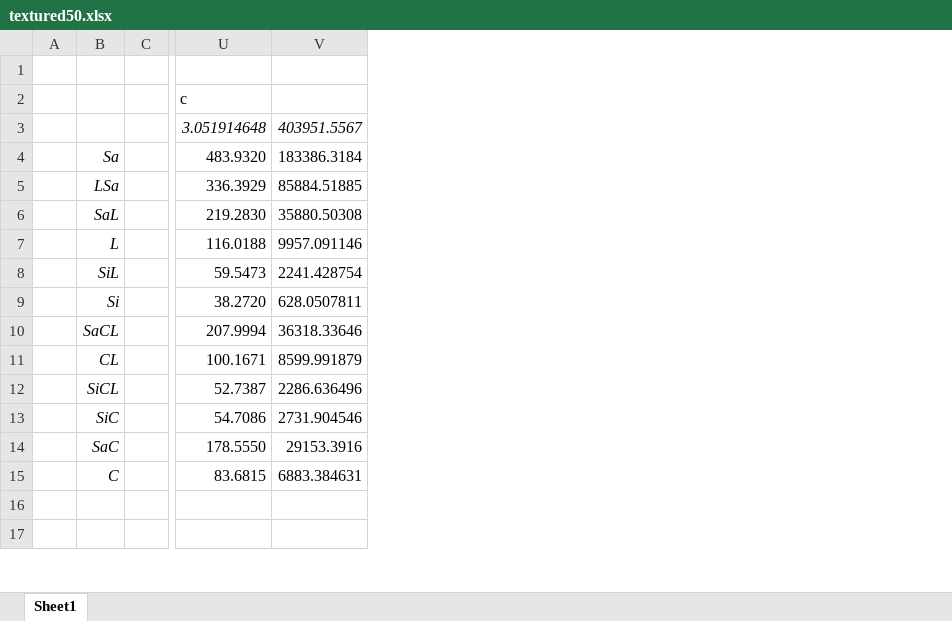
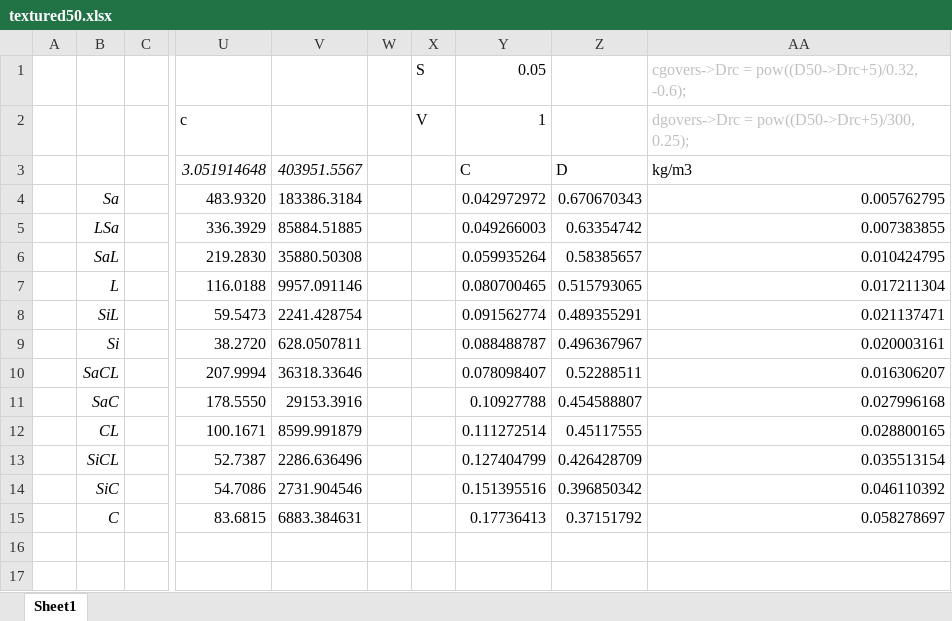
Before and after one commit to vjetten/openlisem, an Excel workbook: auxfiles/textured50.xlsx, sheet Sheet1, drawn as a sheet; only a part is shown, gaps mark what is left out; values as stored, in another font and other column widths than the file's, no borders; charts and pictures not drawn; the diff names each change by its address in the sheet, - before the commit and + after, or states it on an @@ line.

```diff
--- a/auxfiles/textured50.xlsx (sheet Sheet1)
+++ b/auxfiles/textured50.xlsx (sheet Sheet1)
+column W, empty
+column X, rows 1-2: S | V
+column Y, rows 1-10: 0.05 | 1 | C | 0.042972972 | 0.049266003 | 0.059935264 | 0.080700465 | 0.091562774 | 0.088488787 | 0.078098407; rows 12-15: 0.111272514 | 0.127404799 | 0.151395516 | 0.17736413
+column Z, rows 3-10: D | 0.670670343 | 0.63354742 | 0.58385657 | 0.515793065 | 0.489355291 | 0.496367967 | 0.52288511; rows 12-15: 0.45117555 | 0.426428709 | 0.396850342 | 0.37151792
+column AA, rows 1-10: cgovers->Drc = pow((D50->Drc+5)/0.32, -0.6); | dgovers->Drc = pow((D50->Drc+5)/300, 0.25); | kg/m3 | 0.005762795 | 0.007383855 | 0.010424795 | 0.017211304 | 0.021137471 | 0.020003161 | 0.016306207; rows 12-15: 0.028800165 | 0.035513154 | 0.046110392 | 0.058278697
@@ row 14 moved to row 11: SaC @@
```
Also changed, not shown: formulas that keep their value, charts or pictures, auxfiles/coh.xlsx, 6 other files.
